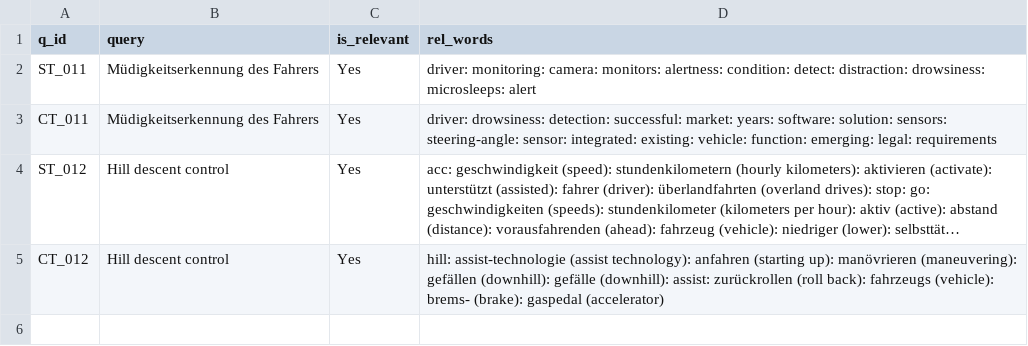
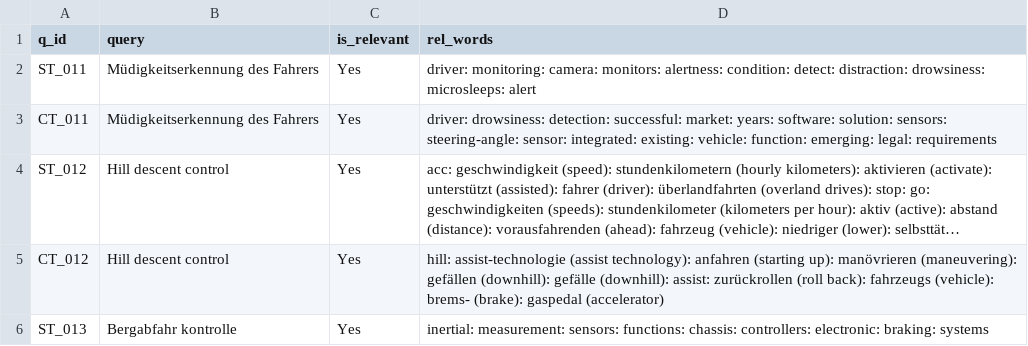
Before and after one commit to vijusudhi/cltr_web_app, a CSV file: logs/sreeram.b_b_log.csv, drawn as a sheet; long unchanged cells end in …; the diff names each change by its address in the sheet, - before the commit and + after, or states it on an @@ line.

Commit message:
User sreeram.b updating via PyGithub

```diff
--- a/logs/sreeram.b_b_log.csv
+++ b/logs/sreeram.b_b_log.csv
+row 6: ST_013 | Bergabfahr kontrolle | Yes | inertial: measurement: sensors: functions: chassis: controllers: electronic: braking: systems
```
